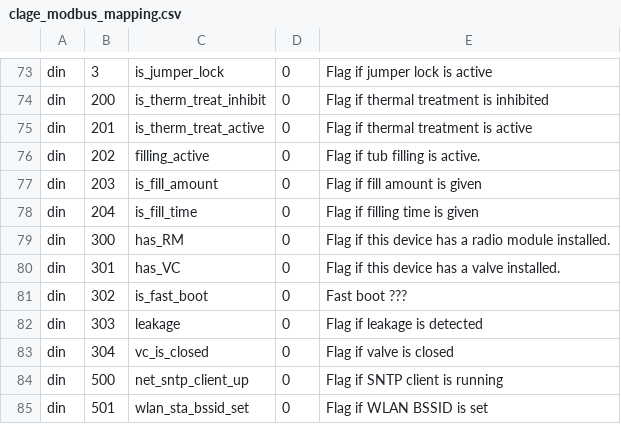
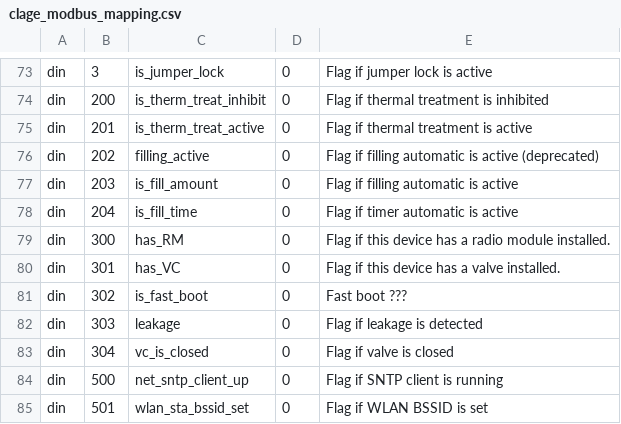
Before and after one commit to clage-gmbh/clage_modbus, a CSV file: src/clage_modbus_mapping.csv, drawn as a sheet; only a part is shown, gaps mark what is left out.

Commit message:
Added pytz to requirements and update tables.

```diff
--- a/src/clage_modbus_mapping.csv
+++ b/src/clage_modbus_mapping.csv
@@ -75,5 +75,5 @@ din, 200, is_therm_treat_inhibit, 0, Flag if thermal treatment is inhibited
 din, 201, is_therm_treat_active, 0, Flag if thermal treatment is active
-din, 202, filling_active, 0, Flag if tub filling is active.
-din, 203, is_fill_amount, 0, Flag if fill amount is given
-din, 204, is_fill_time, 0, Flag if filling time is given
+din, 202, filling_active, 0, Flag if filling automatic is active (deprecated)
+din, 203, is_fill_amount, 0, Flag if filling automatic is active
+din, 204, is_fill_time, 0, Flag if timer automatic is active
 din, 300, has_RM, 0, Flag if this device has a radio module installed.
```
Also changed, not shown: 3 other files.
